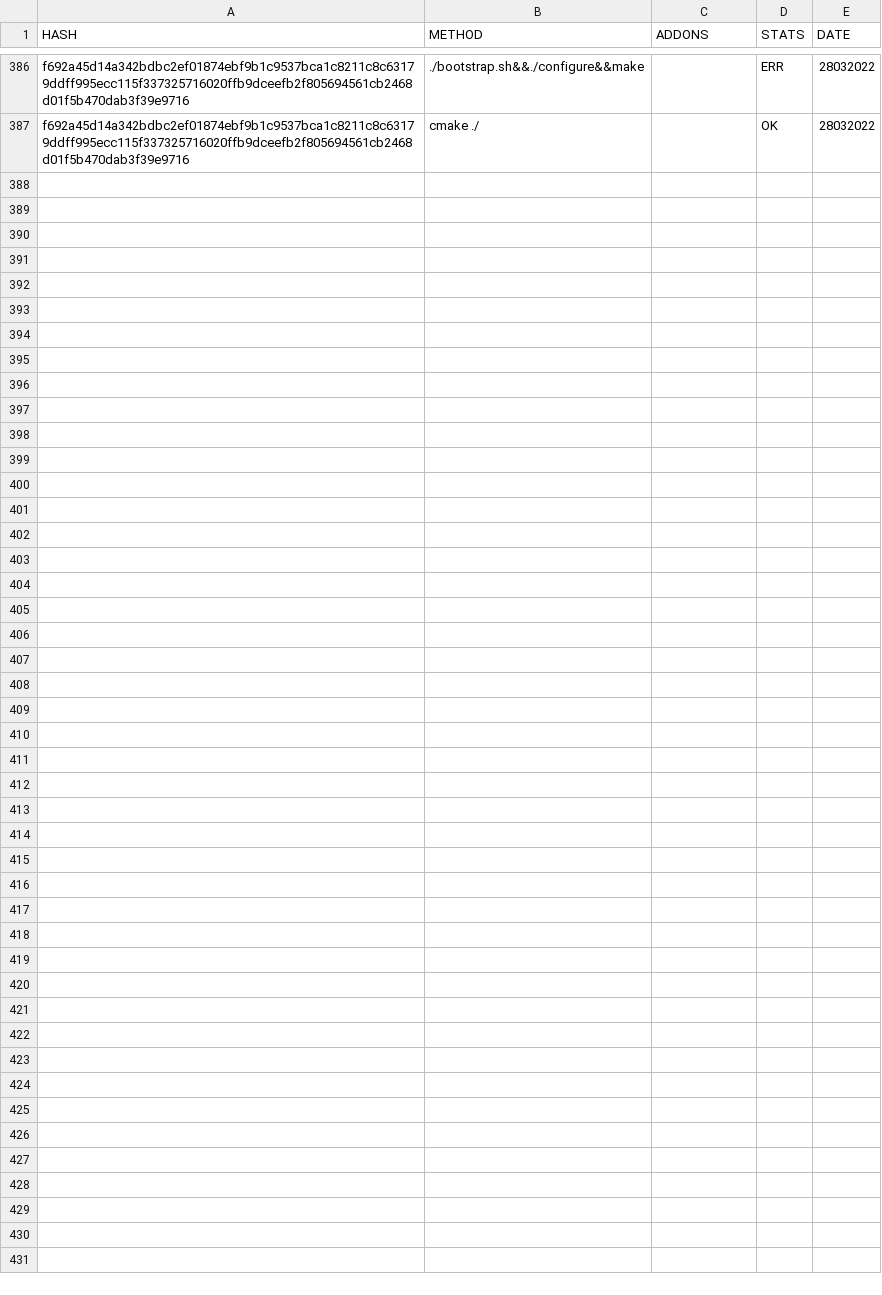
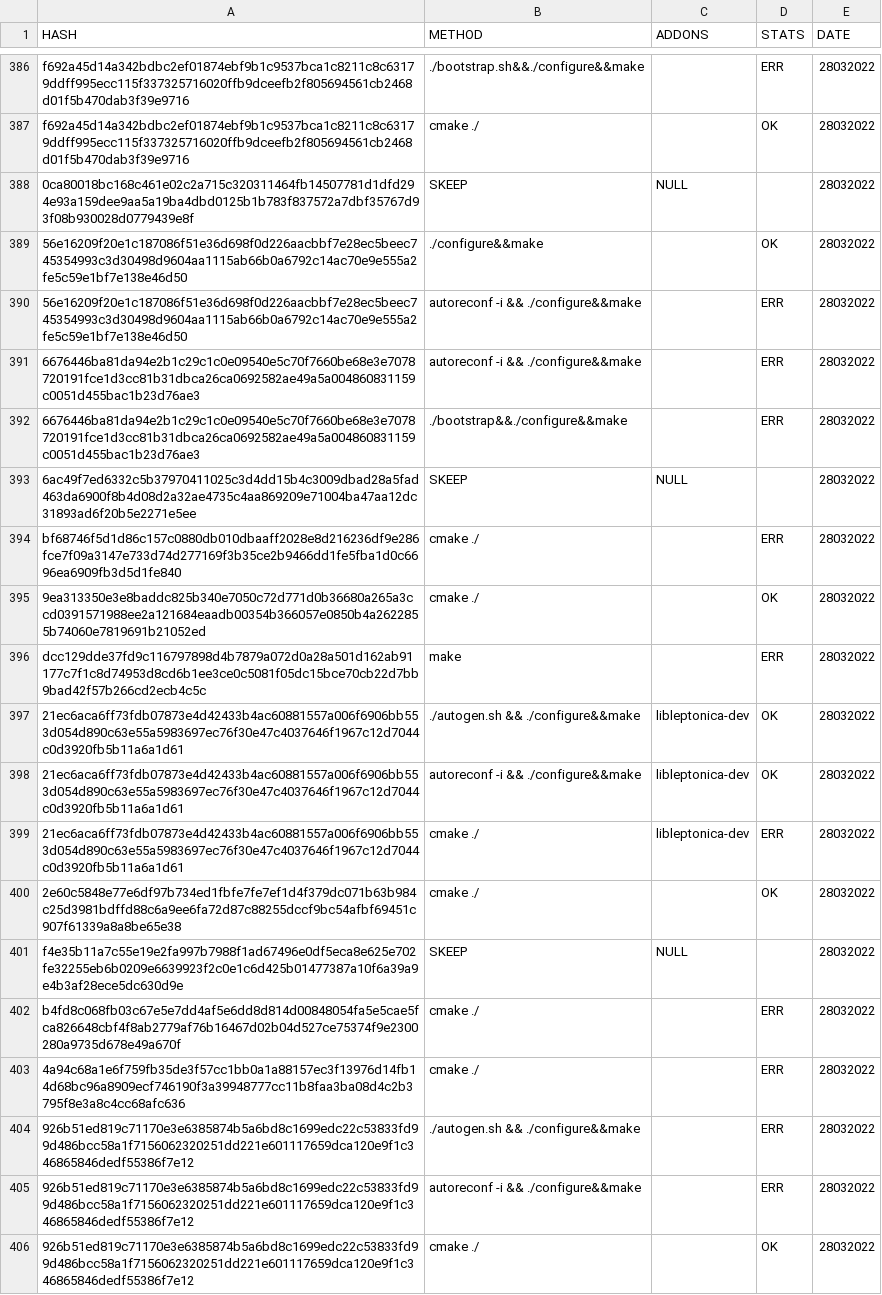
Before and after one commit to saramentr/myCheckBuild, a CSV file: checkBuildMake.csv, drawn as a sheet; only a part is shown, gaps mark what is left out; the diff covers the shown part only.

```diff
--- a/checkBuildMake.csv
+++ b/checkBuildMake.csv
@@ -387 +387,20 @@ f692a45d14a342bdbc2ef01874ebf9b1c9537bca1c8211c8c63179ddff995ecc115f337325716020
 f692a45d14a342bdbc2ef01874ebf9b1c9537bca1c8211c8c63179ddff995ecc115f337325716020ffb9dceefb2f805694561cb2468d01f5b470dab3f39e9716,cmake ./,,OK,28032022
+0ca80018bc168c461e02c2a715c320311464fb14507781d1dfd294e93a159dee9aa5a19ba4dbd0125b1b783f837572a7dbf35767d93f08b930028d0779439e8f,SKEEP,NULL,,28032022
+56e16209f20e1c187086f51e36d698f0d226aacbbf7e28ec5beec745354993c3d30498d9604aa1115ab66b0a6792c14ac70e9e555a2fe5c59e1bf7e138e46d50,./configure&&make,,OK,28032022
+56e16209f20e1c187086f51e36d698f0d226aacbbf7e28ec5beec745354993c3d30498d9604aa1115ab66b0a6792c14ac70e9e555a2fe5c59e1bf7e138e46d50,autoreconf -i && ./configure&&make,,ERR,28032022
+6676446ba81da94e2b1c29c1c0e09540e5c70f7660be68e3e7078720191fce1d3cc81b31dbca26ca0692582ae49a5a004860831159c0051d455bac1b23d76ae3,autoreconf -i && ./configure&&make,,ERR,28032022
+6676446ba81da94e2b1c29c1c0e09540e5c70f7660be68e3e7078720191fce1d3cc81b31dbca26ca0692582ae49a5a004860831159c0051d455bac1b23d76ae3,./bootstrap&&./configure&&make,,ERR,28032022
+6ac49f7ed6332c5b37970411025c3d4dd15b4c3009dbad28a5fad463da6900f8b4d08d2a32ae4735c4aa869209e71004ba47aa12dc31893ad6f20b5e2271e5ee,SKEEP,NULL,,28032022
+bf68746f5d1d86c157c0880db010dbaaff2028e8d216236df9e286fce7f09a3147e733d74d277169f3b35ce2b9466dd1fe5fba1d0c6696ea6909fb3d5d1fe840,cmake ./,,ERR,28032022
+9ea313350e3e8baddc825b340e7050c72d771d0b36680a265a3ccd0391571988ee2a121684eaadb00354b366057e0850b4a2622855b74060e7819691b21052ed,cmake ./,,OK,28032022
+dcc129dde37fd9c116797898d4b7879a072d0a28a501d162ab91177c7f1c8d74953d8cd6b1ee3ce0c5081f05dc15bce70cb22d7bb9bad42f57b266cd2ecb4c5c,make,,ERR,28032022
+21ec6aca6ff73fdb07873e4d42433b4ac60881557a006f6906bb553d054d890c63e55a5983697ec76f30e47c4037646f1967c12d7044c0d3920fb5b11a6a1d61,./autogen.sh && ./configure&&make, libleptonica-dev,OK,28032022
+21ec6aca6ff73fdb07873e4d42433b4ac60881557a006f6906bb553d054d890c63e55a5983697ec76f30e47c4037646f1967c12d7044c0d3920fb5b11a6a1d61,autoreconf -i && ./configure&&make, libleptonica-dev,OK,28032022
+21ec6aca6ff73fdb07873e4d42433b4ac60881557a006f6906bb553d054d890c63e55a5983697ec76f30e47c4037646f1967c12d7044c0d3920fb5b11a6a1d61,cmake ./, libleptonica-dev,ERR,28032022
+2e60c5848e77e6df97b734ed1fbfe7fe7ef1d4f379dc071b63b984c25d3981bdffd88c6a9ee6fa72d87c88255dccf9bc54afbf69451c907f61339a8a8be65e38,cmake ./,,OK,28032022
+f4e35b11a7c55e19e2fa997b7988f1ad67496e0df5eca8e625e702fe32255eb6b0209e6639923f2c0e1c6d425b01477387a10f6a39a9e4b3af28ece5dc630d9e,SKEEP,NULL,,28032022
+b4fd8c068fb03c67e5e7dd4af5e6dd8d814d00848054fa5e5cae5fca826648cbf4f8ab2779af76b16467d02b04d527ce75374f9e2300280a9735d678e49a670f,cmake ./,,ERR,28032022
+4a94c68a1e6f759fb35de3f57cc1bb0a1a88157ec3f13976d14fb14d68bc96a8909ecf746190f3a39948777cc11b8faa3ba08d4c2b3795f8e3a8c4cc68afc636,cmake ./,,ERR,28032022
+926b51ed819c71170e3e6385874b5a6bd8c1699edc22c53833fd99d486bcc58a1f7156062320251dd221e601117659dca120e9f1c346865846dedf55386f7e12,./autogen.sh && ./configure&&make,,ERR,28032022
+926b51ed819c71170e3e6385874b5a6bd8c1699edc22c53833fd99d486bcc58a1f7156062320251dd221e601117659dca120e9f1c346865846dedf55386f7e12,autoreconf -i && ./configure&&make,,ERR,28032022
+926b51ed819c71170e3e6385874b5a6bd8c1699edc22c53833fd99d486bcc58a1f7156062320251dd221e601117659dca120e9f1c346865846dedf55386f7e12,cmake ./,,OK,28032022
```
Also changed, not shown: 11 added rows elsewhere in this file, 1 other file.
